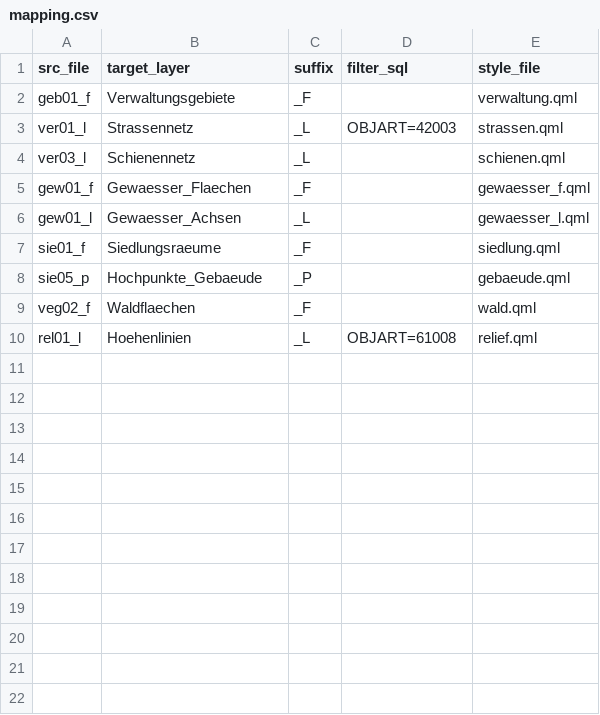
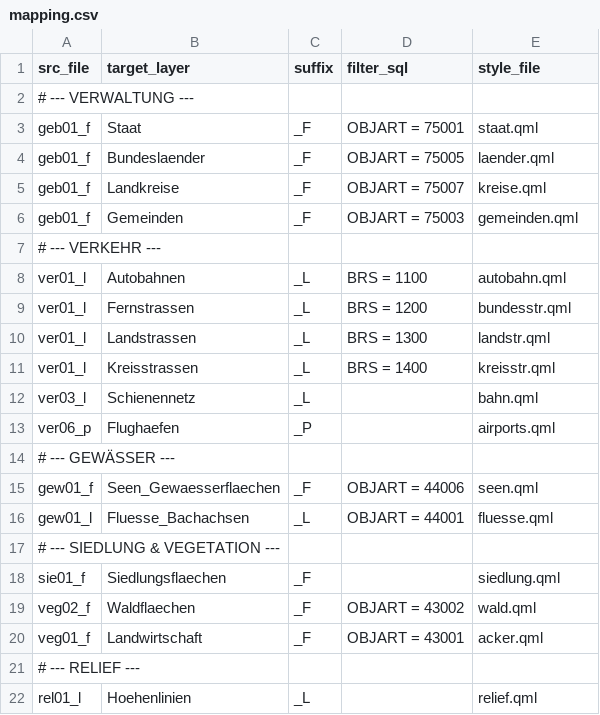
Before and after one commit to JoergHippe/PyGIS_Snippets, a CSV file: ETL_DLM250/mapping.csv, drawn as a sheet.

Commit message:
Update mapping.csv with new layer definitions

```diff
--- a/ETL_DLM250/mapping.csv
+++ b/ETL_DLM250/mapping.csv
@@ -1,10 +1,22 @@
 src_file,target_layer,suffix,filter_sql,style_file
-geb01_f,Verwaltungsgebiete,_F,,verwaltung.qml
-ver01_l,Strassennetz,_L,OBJART=42003,strassen.qml
-ver03_l,Schienennetz,_L,,schienen.qml
-gew01_f,Gewaesser_Flaechen,_F,,gewaesser_f.qml
-gew01_l,Gewaesser_Achsen,_L,,gewaesser_l.qml
-sie01_f,Siedlungsraeume,_F,,siedlung.qml
-sie05_p,Hochpunkte_Gebaeude,_P,,gebaeude.qml
-veg02_f,Waldflaechen,_F,,wald.qml
-rel01_l,Hoehenlinien,_L,OBJART=61008,relief.qml
+# --- VERWALTUNG ---
+geb01_f,Staat,_F,OBJART = 75001,staat.qml
+geb01_f,Bundeslaender,_F,OBJART = 75005,laender.qml
+geb01_f,Landkreise,_F,OBJART = 75007,kreise.qml
+geb01_f,Gemeinden,_F,OBJART = 75003,gemeinden.qml
+# --- VERKEHR ---
+ver01_l,Autobahnen,_L,BRS = 1100,autobahn.qml
+ver01_l,Fernstrassen,_L,BRS = 1200,bundesstr.qml
+ver01_l,Landstrassen,_L,BRS = 1300,landstr.qml
+ver01_l,Kreisstrassen,_L,BRS = 1400,kreisstr.qml
+ver03_l,Schienennetz,_L,,bahn.qml
+ver06_p,Flughaefen,_P,,airports.qml
+# --- GEWÄSSER ---
+gew01_f,Seen_Gewaesserflaechen,_F,OBJART = 44006,seen.qml
+gew01_l,Fluesse_Bachachsen,_L,OBJART = 44001,fluesse.qml
+# --- SIEDLUNG & VEGETATION ---
+sie01_f,Siedlungsflaechen,_F,,siedlung.qml
+veg02_f,Waldflaechen,_F,OBJART = 43002,wald.qml
+veg01_f,Landwirtschaft,_F,OBJART = 43001,acker.qml
+# --- RELIEF ---
+rel01_l,Hoehenlinien,_L,,relief.qml
```
